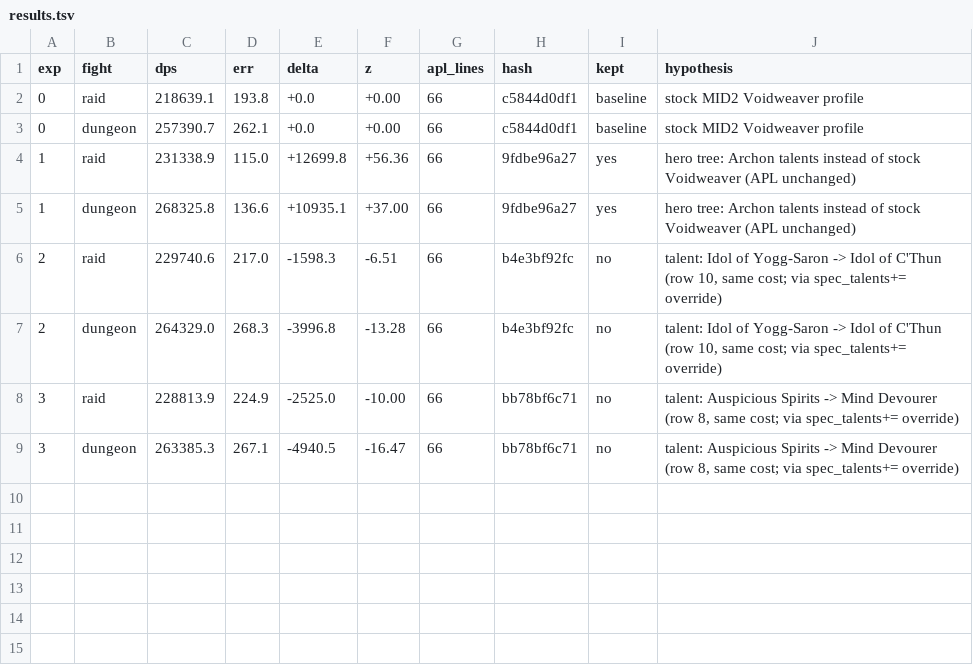
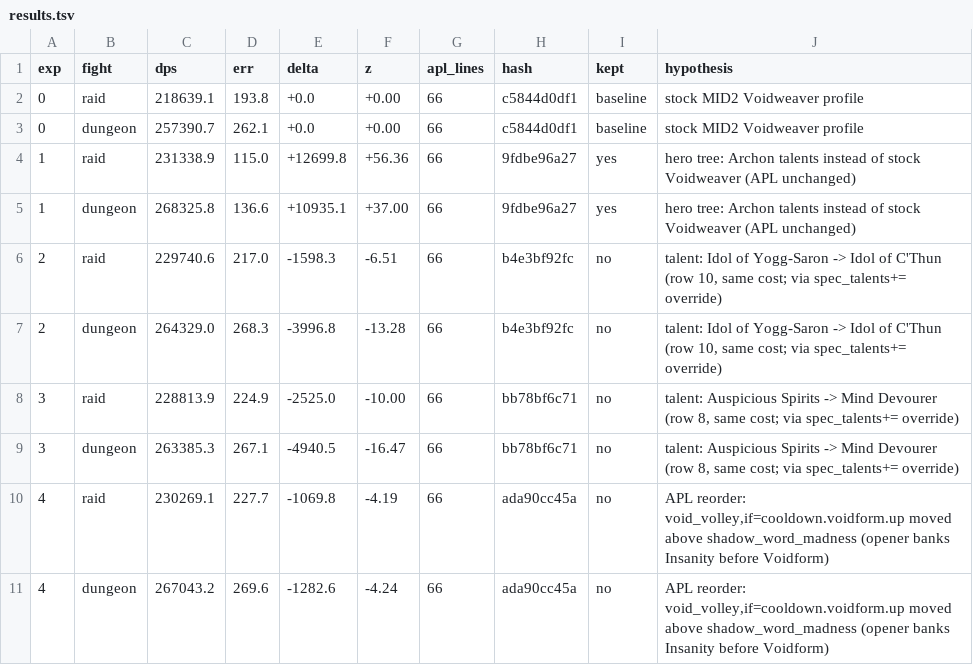
Before and after one commit to sudoesnt/autoresearch-wow, a TSV file: results.tsv, drawn as a sheet.

Commit message:
exp 4: Void Volley above SW:Madness in opener, rejected (-0.5% raid, -0.5% dungeon)

```diff
--- a/results.tsv
+++ b/results.tsv
@@ -9 +9,3 @@ exp	fight	dps	err	delta	z	apl_lines	hash	kept	hypothesis
 3	dungeon	263385.3	267.1	-4940.5	-16.47	66	bb78bf6c71	no	talent: Auspicious Spirits -> Mind Devourer (row 8, same cost; via spec_talents+= override)
+4	raid	230269.1	227.7	-1069.8	-4.19	66	ada90cc45a	no	APL reorder: void_volley,if=cooldown.voidform.up moved above shadow_word_madness (opener banks Insanity before Voidform)
+4	dungeon	267043.2	269.6	-1282.6	-4.24	66	ada90cc45a	no	APL reorder: void_volley,if=cooldown.voidform.up moved above shadow_word_madness (opener banks Insanity before Voidform)
```
Also changed, not shown: 1 other file.
